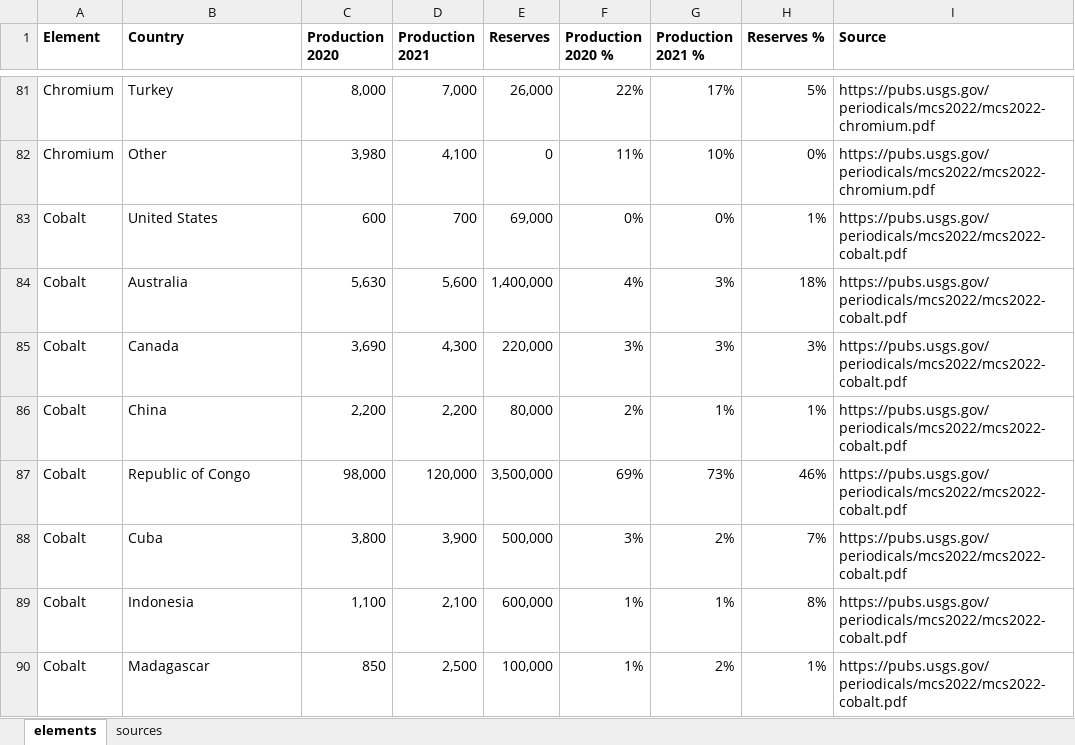
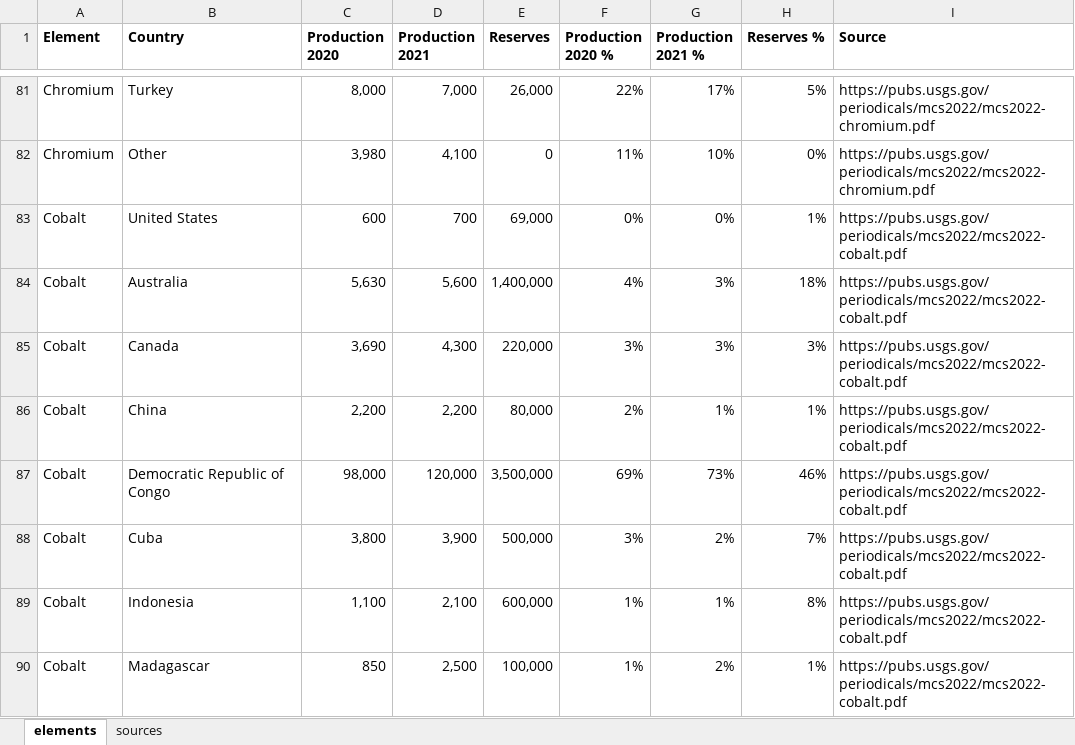
Before and after one commit to JivahnMoradian/website, an Excel workbook: docs/projects/articles/elements.xlsx, sheet elements, drawn as a sheet; only a part is shown, gaps mark what is left out; values as stored, in another font and other column widths than the file's, no borders; the diff names each change by its address in the sheet, - before the commit and + after, or states it on an @@ line.

```diff
--- a/docs/projects/articles/elements.xlsx (sheet elements)
+++ b/docs/projects/articles/elements.xlsx (sheet elements)
-B87 (Country): Republic of Congo
+B87 (Country): Democratic Republic of Congo
```
Also changed, not shown: 2 other files.
